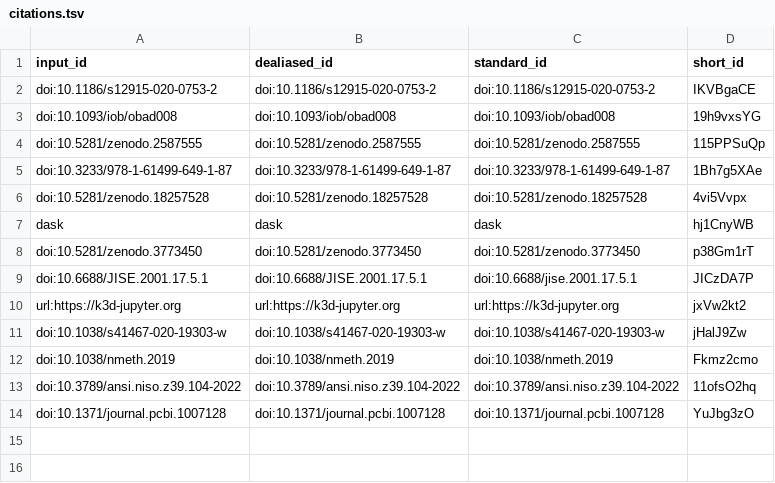
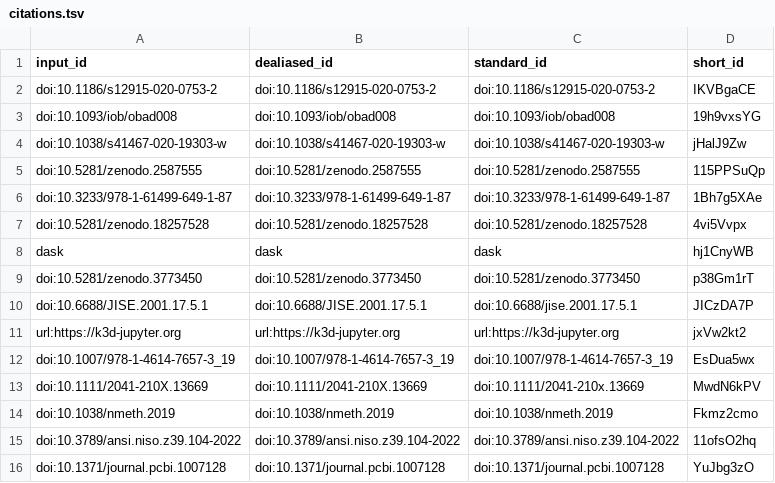
Before and after one commit to habi/sticklebacks-manuscript, a TSV file: citations.tsv, drawn as a sheet.

```diff
--- a/citations.tsv
+++ b/citations.tsv
@@ -3,2 +3,3 @@ doi:10.1186/s12915-020-0753-2	doi:10.1186/s12915-020-0753-2	doi:10.1186/s12915-0
 doi:10.1093/iob/obad008	doi:10.1093/iob/obad008	doi:10.1093/iob/obad008	19h9vxsYG
+doi:10.1038/s41467-020-19303-w	doi:10.1038/s41467-020-19303-w	doi:10.1038/s41467-020-19303-w	jHalJ9Zw
 doi:10.5281/zenodo.2587555	doi:10.5281/zenodo.2587555	doi:10.5281/zenodo.2587555	115PPSuQp
@@ -10,3 +11,4 @@ doi:10.6688/JISE.2001.17.5.1	doi:10.6688/JISE.2001.17.5.1	doi:10.6688/jise.2001.
 url:https://k3d-jupyter.org	url:https://k3d-jupyter.org	url:https://k3d-jupyter.org	jxVw2kt2
-doi:10.1038/s41467-020-19303-w	doi:10.1038/s41467-020-19303-w	doi:10.1038/s41467-020-19303-w	jHalJ9Zw
+doi:10.1007/978-1-4614-7657-3_19	doi:10.1007/978-1-4614-7657-3_19	doi:10.1007/978-1-4614-7657-3_19	EsDua5wx
+doi:10.1111/2041-210X.13669	doi:10.1111/2041-210X.13669	doi:10.1111/2041-210x.13669	MwdN6kPV
 doi:10.1038/nmeth.2019	doi:10.1038/nmeth.2019	doi:10.1038/nmeth.2019	Fkmz2cmo
```
Also changed, not shown: 7 other files.
